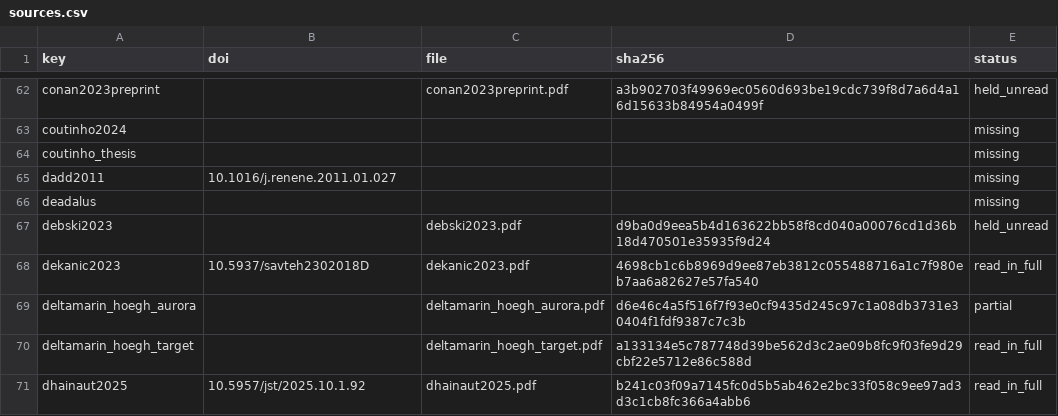
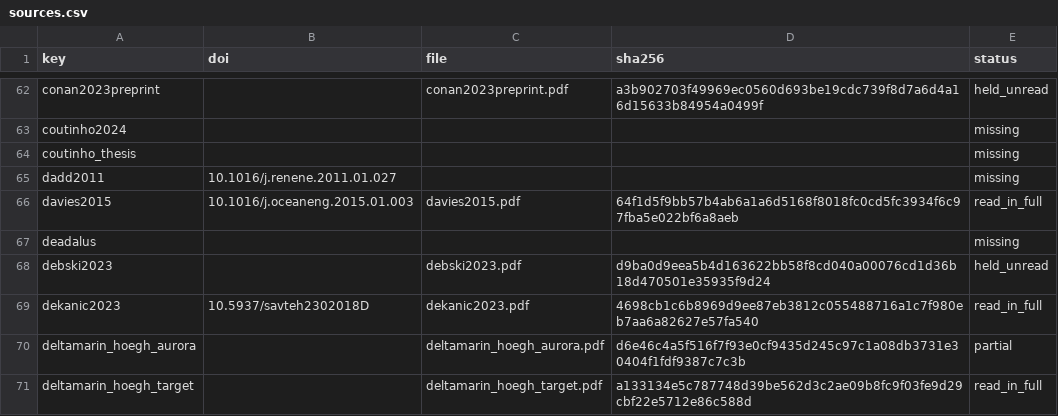
Before and after one commit to 1-Bart-1/WindShipOpt.jl, a CSV file: paper/sources.csv, drawn as a sheet; only a part is shown, gaps mark what is left out; the shorter side is filled out with more unchanged rows.

```diff
--- a/paper/sources.csv
+++ b/paper/sources.csv
@@ -65,2 +65,3 @@ coutinho_thesis,,,,missing
 dadd2011,10.1016/j.renene.2011.01.027,,,missing
+davies2015,10.1016/j.oceaneng.2015.01.003,davies2015.pdf,64f1d5f9bb57b4ab6a1a6d5168f8018fc0cd5fc3934f6c97fba5e022bf6a8aeb,read_in_full
 deadalus,,,,missing
```
Also changed, not shown: 6 other files.
